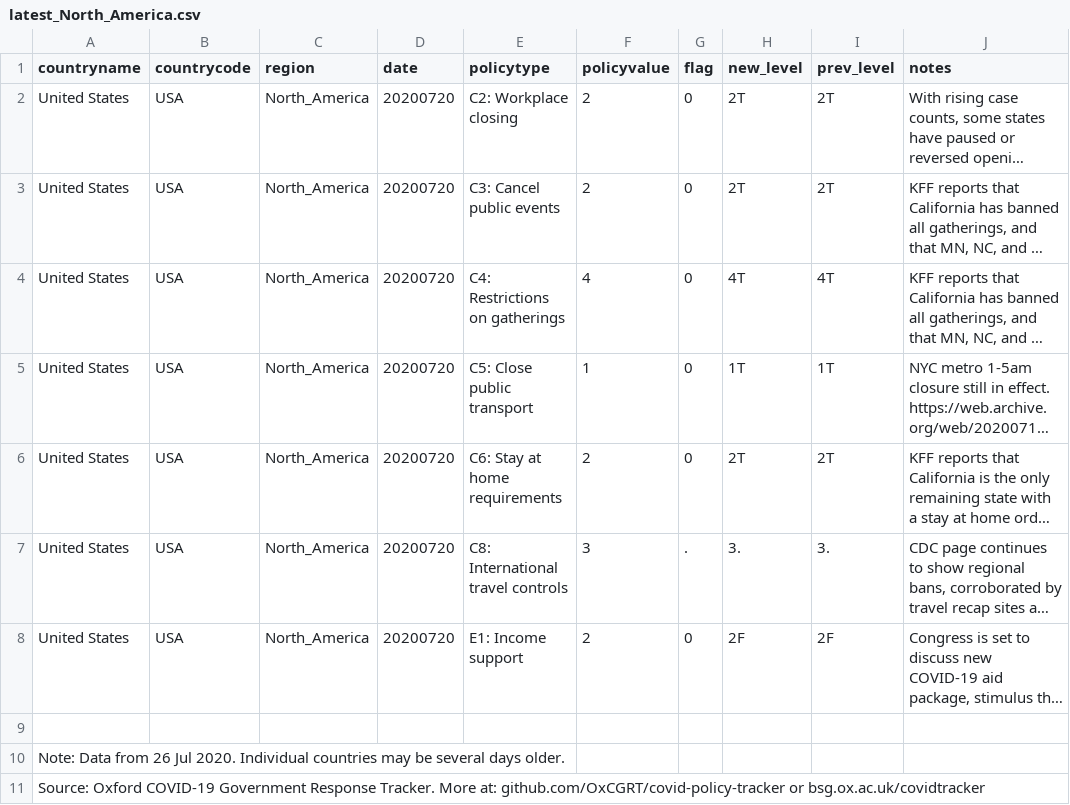
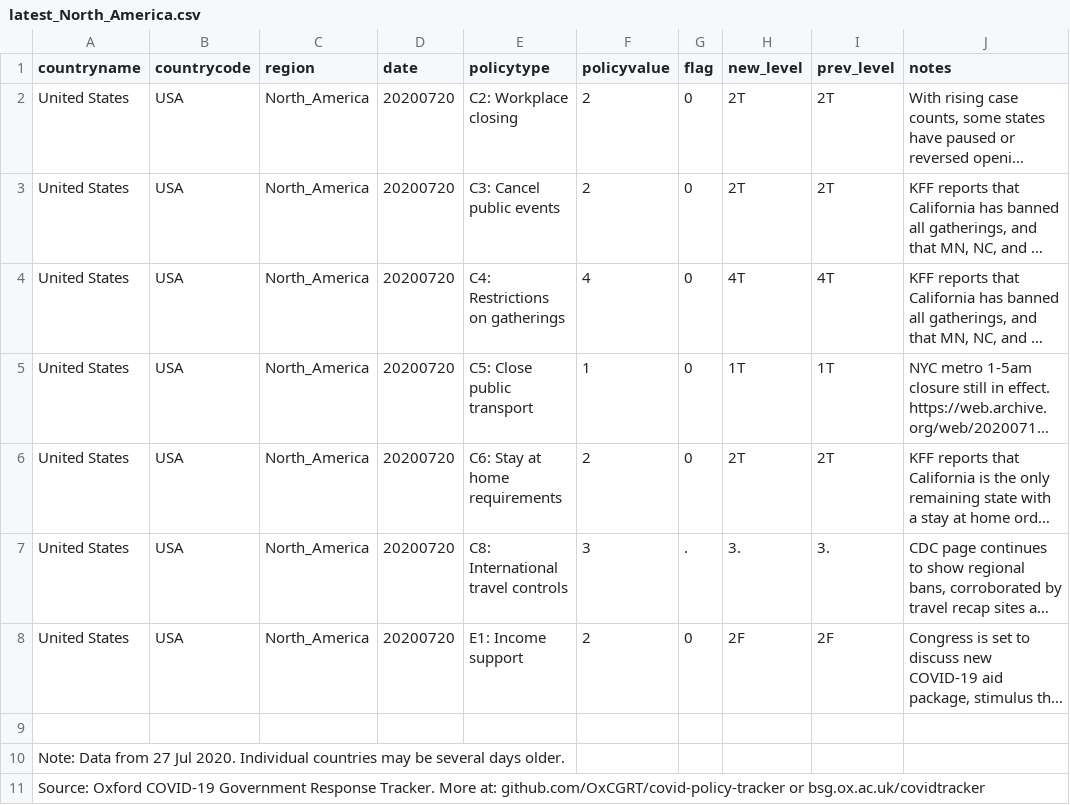
Before and after one commit to OxCGRT/covid-policy-scratchpad, a CSV file: regional_changes/latest_North_America.csv, drawn as a sheet; long unchanged cells end in …; the diff names each change by its address in the sheet, - before the commit and + after, or states it on an @@ line.

```diff
--- a/regional_changes/latest_North_America.csv
+++ b/regional_changes/latest_North_America.csv
-A10 (countryname): …Data from 26 Jul 2020.…
+A10 (countryname): …Data from 27 Jul 2020.…
```
Also changed, not shown: regional_changes/latest_East_Asia_Pacific.csv, regional_changes/latest_Middle_East_North_Africa.csv, 13 other files.
